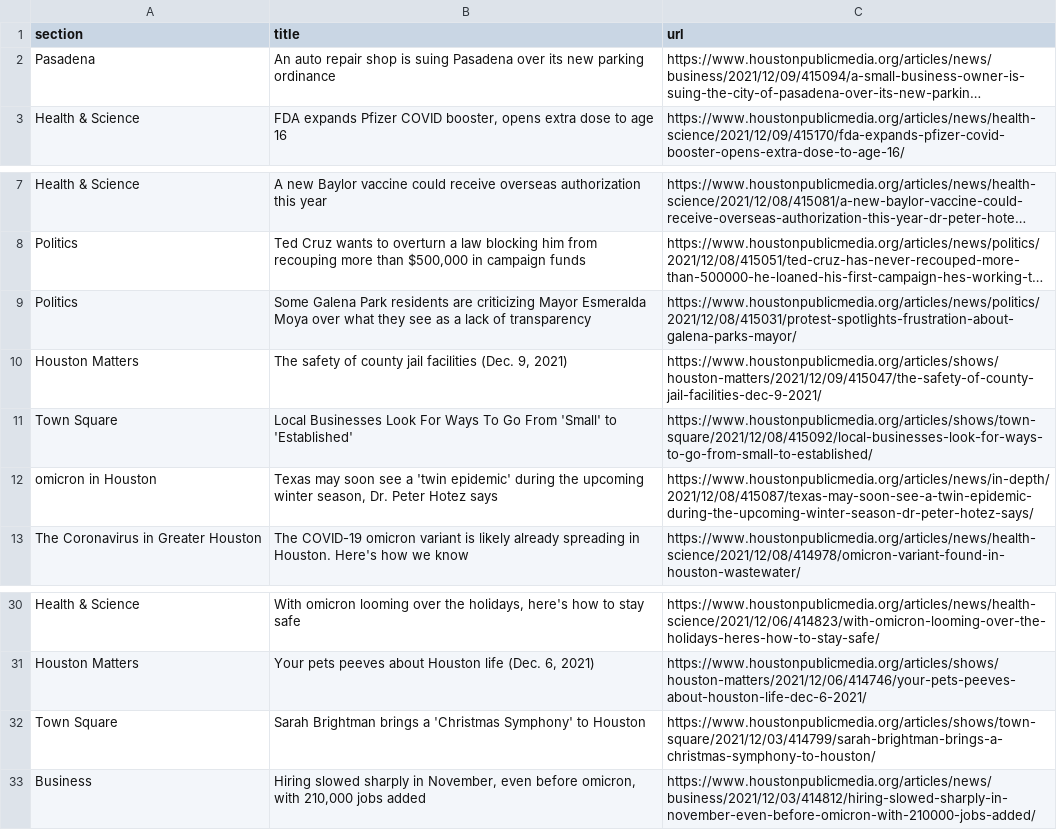
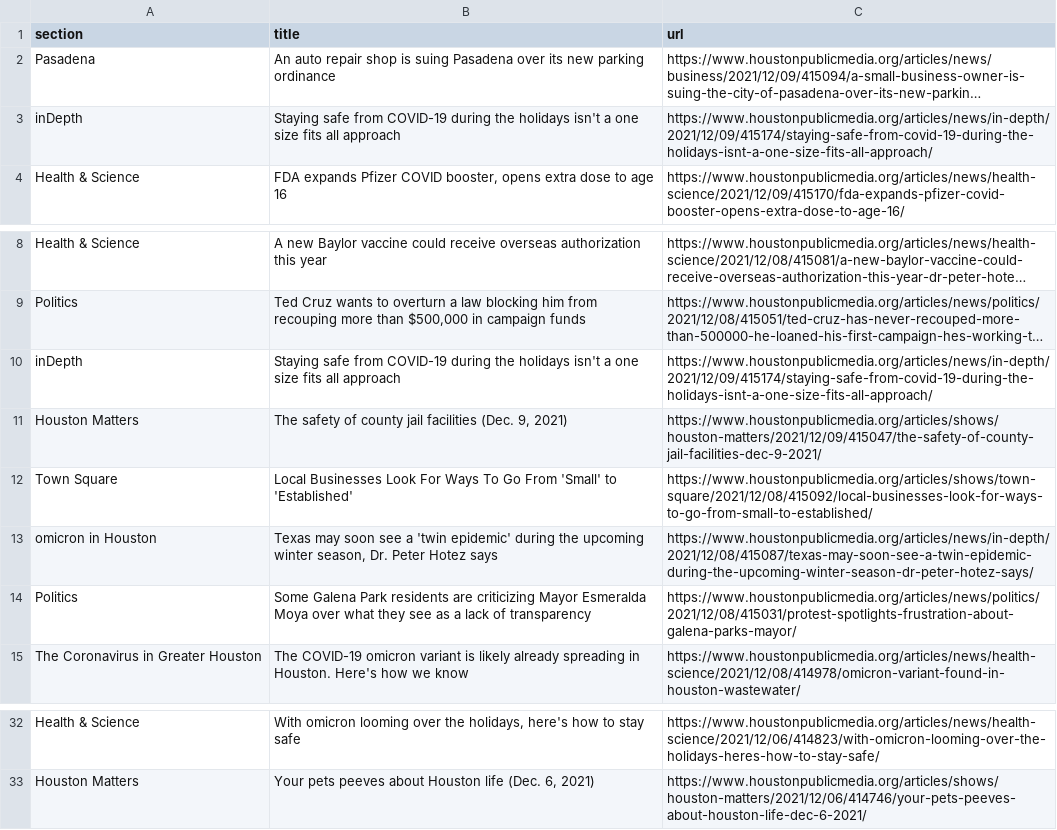
Before and after one commit to jmingram1/auto-scraper, a CSV file: npr.csv, drawn as a sheet; only a part is shown, gaps mark what is left out; long unchanged cells end in …; removed rows and columns are numbered as before the commit, all else as after; the diff names each change by its address in the sheet, - before the commit and + after, or states it on an @@ line.

```diff
--- a/npr.csv
+++ b/npr.csv
+row 3: inDepth | Staying safe from COVID-19 during the holidays isn't a one size fits all approach | https://www.houstonpublicmedia.org/articles/news/in-depth/2021/12/09/415174/staying-safe-from-covid-19-during-the-holidays-isnt-a-one-size-fits-all-approach/
+row 10: inDepth | Staying safe from COVID-19 during the holidays isn't a one size fits all approach | https://www.houstonpublicmedia.org/articles/news/in-depth/2021/12/09/415174/staying-safe-from-covid-19-during-the-holidays-isnt-a-one-size-fits-all-approach/
@@ row 9 moved to row 14: Politics @@
-row 32: Town Square | Sarah Brightman brings a 'Christmas Symphony' to Houston | https://www.houstonpublicmedia.org/articles/shows/town-square/2021/12/03/414799/sarah-brightman-brings-a-christmas-symphony-to-houston/
-row 33: Business | Hiring slowed sharply in November, even before omicron, with 210,000 jobs added | https://www.houstonpublicmedia.org/articles/news/business/2021/12/03/414812/hiring-slowed-sharply-in-november-even-before-omicron-with-210000-jobs-added/
```
